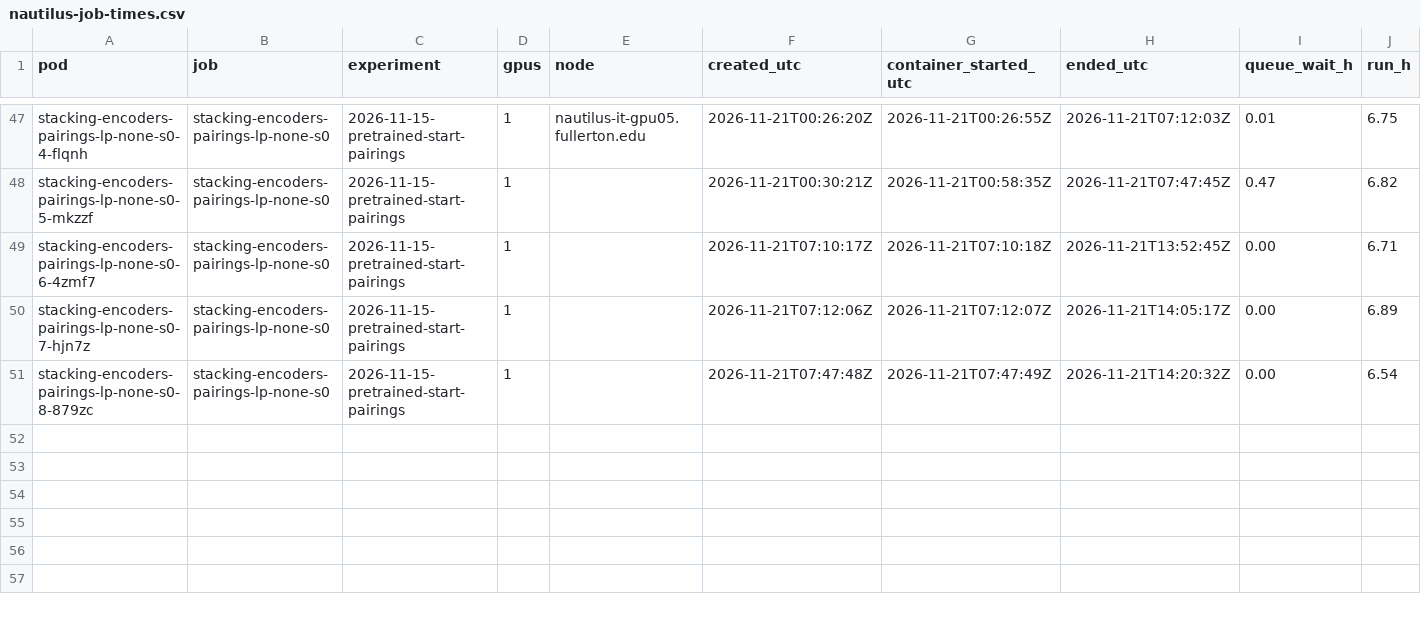
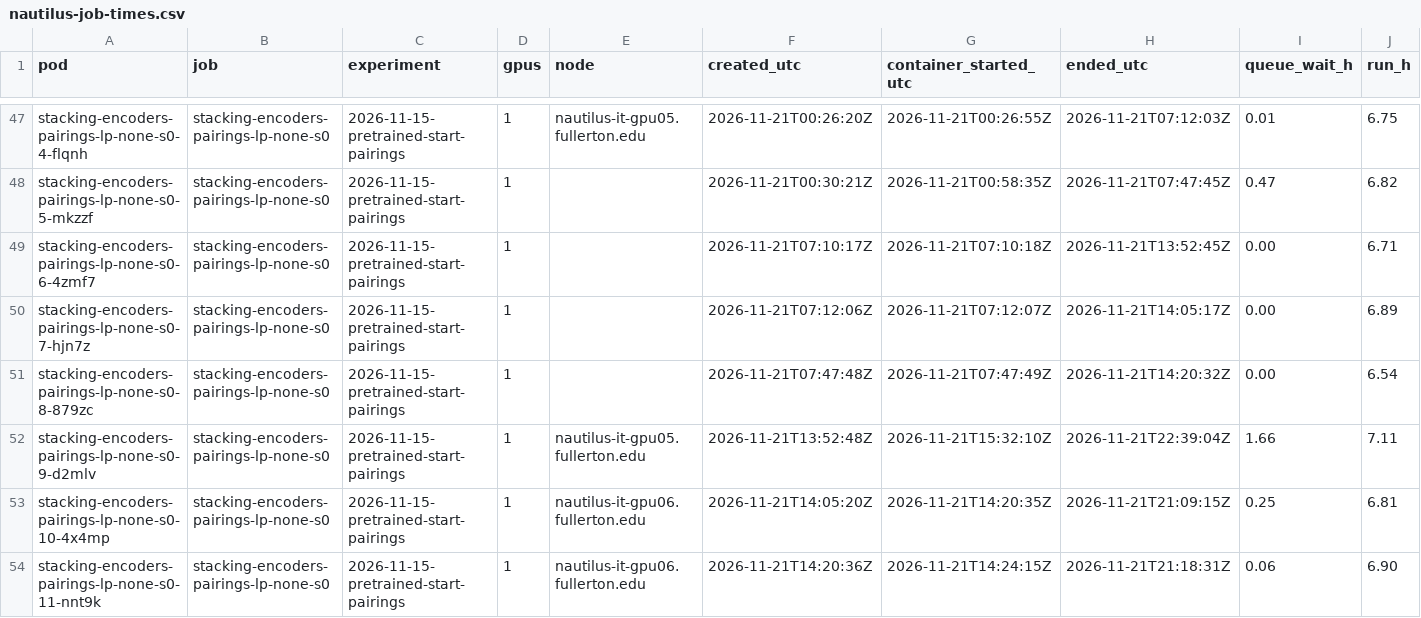
Before and after one commit to michaelnkr808/research26-27, a CSV file: world-model-stacking-encoders/compute/nautilus-job-times.csv, drawn as a sheet; only a part is shown, gaps mark what is left out; rows hold the shown columns only; the diff names each change by its address in the sheet, - before the commit and + after, or states it on an @@ line.

Commit message:
stacking-encoders pairings: LOG 2026-11-21, new session status (none LIBERO-Plus 12 of 16 shards, logs of shards 9 to 11 copied from the volume and verified; shards 12 to 15 Pending on a full L4 pool; L4 pod CPU use measured), the user's go for the single-encoder evaluations and an overnight watcher; ledger rows

```diff
--- a/world-model-stacking-encoders/compute/nautilus-job-times.csv
+++ b/world-model-stacking-encoders/compute/nautilus-job-times.csv
+row 52: stacking-encoders-pairings-lp-none-s0-9-d2mlv | stacking-encoders-pairings-lp-none-s0 | 2026-11-15-pretrained-start-pairings | 1 | nautilus-it-gpu05.fullerton.edu | 2026-11-21T13:52:48Z | 2026-11-21T15:32:10Z | 2026-11-21T22:39:04Z | 1.66 | 7.11
+row 53: stacking-encoders-pairings-lp-none-s0-10-4x4mp | stacking-encoders-pairings-lp-none-s0 | 2026-11-15-pretrained-start-pairings | 1 | nautilus-it-gpu06.fullerton.edu | 2026-11-21T14:05:20Z | 2026-11-21T14:20:35Z | 2026-11-21T21:09:15Z | 0.25 | 6.81
+row 54: stacking-encoders-pairings-lp-none-s0-11-nnt9k | stacking-encoders-pairings-lp-none-s0 | 2026-11-15-pretrained-start-pairings | 1 | nautilus-it-gpu06.fullerton.edu | 2026-11-21T14:20:36Z | 2026-11-21T14:24:15Z | 2026-11-21T21:18:31Z | 0.06 | 6.90
```
Also changed, not shown: 5 other files.
